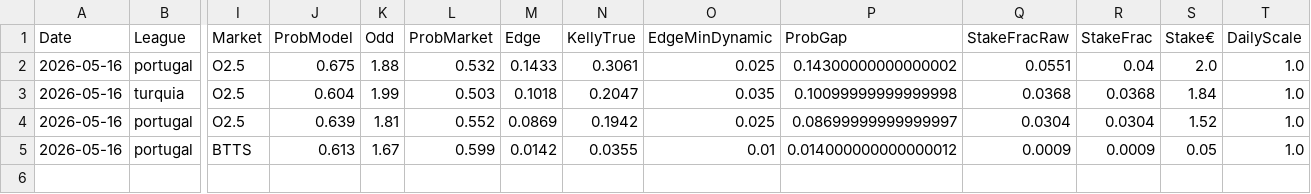
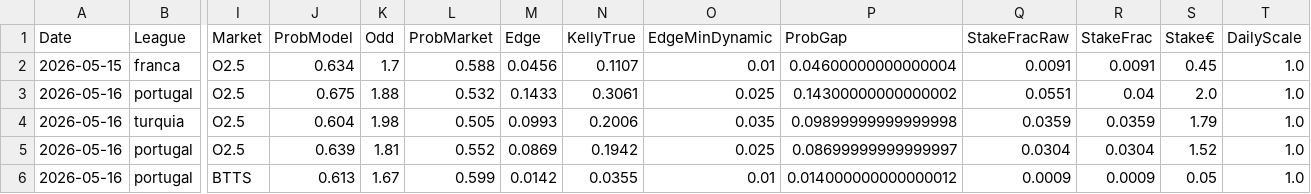
Before and after one commit to jorgepita/apostas-over-futebol, a CSV file: picks_hoje.csv, drawn as a sheet; only a part is shown, gaps mark what is left out; addresses are those after the commit; rows hold the shown columns only; the diff names each change by its address in the sheet, - before the commit and + after, or states it on an @@ line.

Commit message:
extract apply_market_rules and apply_stakes

```diff
--- a/picks_hoje.csv
+++ b/picks_hoje.csv
+row 2: 2026-05-15 | franca | O2.5 | 0.634 | 1.7 | 0.588 | 0.0456 | 0.1107 | 0.01 | 0.04600000000000004 | 0.0091 | 0.0091 | 0.45 | 1.0
-K4 (Odd): 1.99
+K4 (Odd): 1.98
-L4 (ProbMarket): 0.503
+L4 (ProbMarket): 0.505
-M4 (Edge): 0.1018
+M4 (Edge): 0.0993
-N4 (KellyTrue): 0.2047
+N4 (KellyTrue): 0.2006
-P4 (ProbGap): 0.10099999999999998
+P4 (ProbGap): 0.09899999999999998
-Q4 (StakeFracRaw): 0.0368
+Q4 (StakeFracRaw): 0.0359
-R4 (StakeFrac): 0.0368
+R4 (StakeFrac): 0.0359
-S4 (Stake€): 1.84
+S4 (Stake€): 1.79
```
Also changed, not shown: picks_history.csv, picks_hoje_github.csv, 4 other files.
